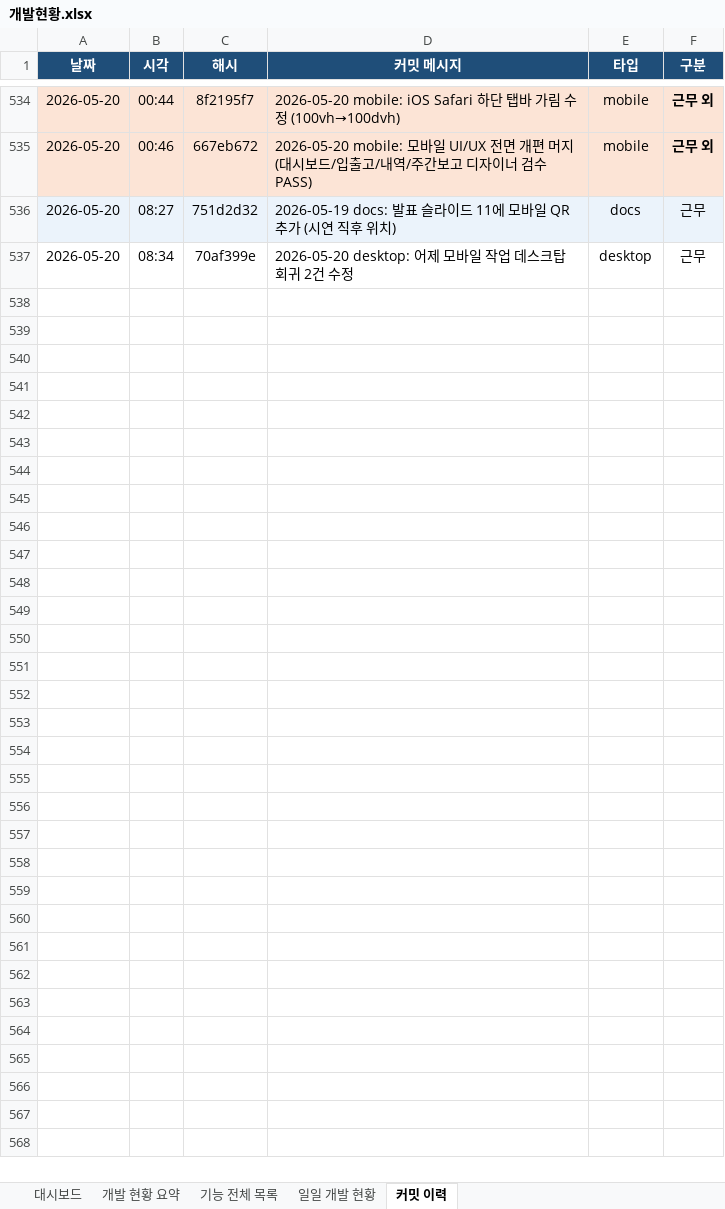
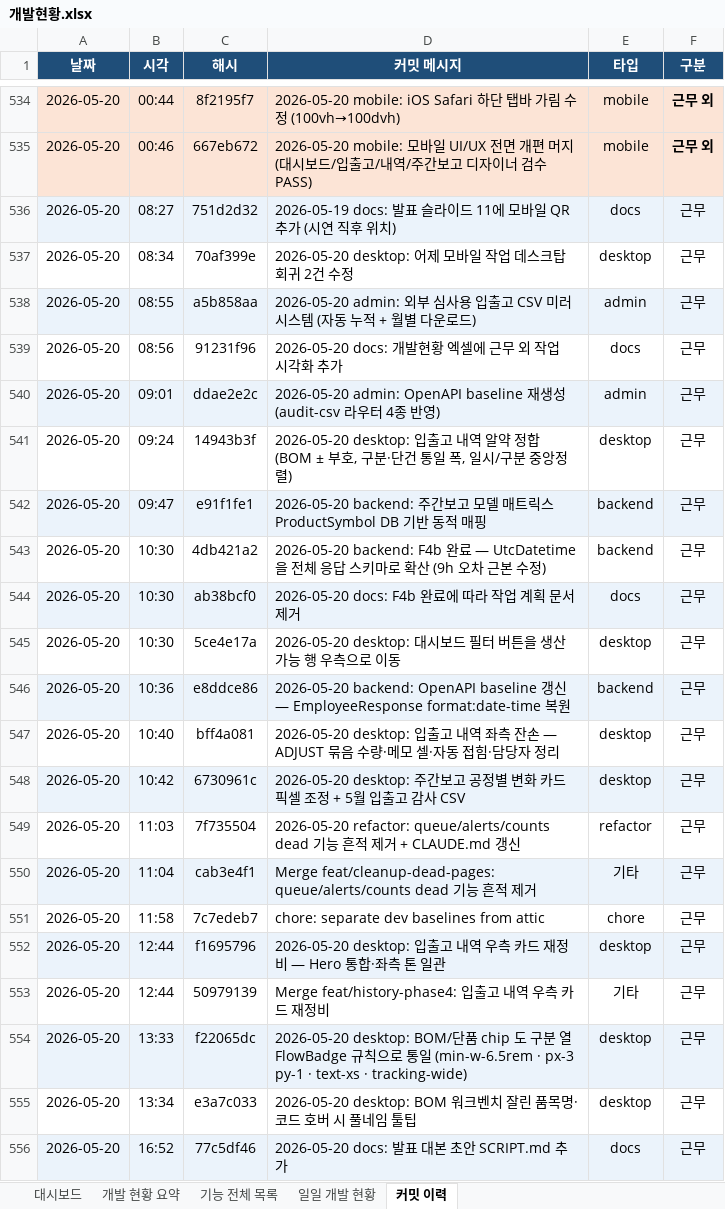
Before and after one commit to Hw-03/ERP, an Excel workbook: _attic/docs/개발현황.xlsx, sheet 커밋 이력, drawn as a sheet; only a part is shown, gaps mark what is left out; values as stored, in another font and other column widths than the file's, no borders; the diff covers the shown part only; the diff names each change by its address in the sheet, - before the commit and + after, or states it on an @@ line.

```diff
--- a/_attic/docs/개발현황.xlsx (sheet 커밋 이력)
+++ b/_attic/docs/개발현황.xlsx (sheet 커밋 이력)
+row 538: 2026-05-20 | 08:55 | a5b858aa | 2026-05-20 admin: 외부 심사용 입출고 CSV 미러 시스템 (자동 누적 + 월별 다운로드) | admin | 근무
+row 539: 2026-05-20 | 08:56 | 91231f96 | 2026-05-20 docs: 개발현황 엑셀에 근무 외 작업 시각화 추가 | docs | 근무
+row 540: 2026-05-20 | 09:01 | ddae2e2c | 2026-05-20 admin: OpenAPI baseline 재생성 (audit-csv 라우터 4종 반영) | admin | 근무
+row 541: 2026-05-20 | 09:24 | 14943b3f | 2026-05-20 desktop: 입출고 내역 알약 정합 (BOM ± 부호, 구분·단건 통일 폭, 일시/구분 중앙정렬) | desktop | 근무
+row 542: 2026-05-20 | 09:47 | e91f1fe1 | 2026-05-20 backend: 주간보고 모델 매트릭스 ProductSymbol DB 기반 동적 매핑 | backend | 근무
+row 543: 2026-05-20 | 10:30 | 4db421a2 | 2026-05-20 backend: F4b 완료 — UtcDatetime을 전체 응답 스키마로 확산 (9h 오차 근본 수정) | backend | 근무
+row 544: 2026-05-20 | 10:30 | ab38bcf0 | 2026-05-20 docs: F4b 완료에 따라 작업 계획 문서 제거 | docs | 근무
+row 545: 2026-05-20 | 10:30 | 5ce4e17a | 2026-05-20 desktop: 대시보드 필터 버튼을 생산가능 행 우측으로 이동 | desktop | 근무
+row 546: 2026-05-20 | 10:36 | e8ddce86 | 2026-05-20 backend: OpenAPI baseline 갱신 — EmployeeResponse format:date-time 복원 | backend | 근무
+row 547: 2026-05-20 | 10:40 | bff4a081 | 2026-05-20 desktop: 입출고 내역 좌측 잔손 — ADJUST 묶음 수량·메모 셀·자동 접힘·담당자 정리 | desktop | 근무
+row 548: 2026-05-20 | 10:42 | 6730961c | 2026-05-20 desktop: 주간보고 공정별 변화 카드 픽셀 조정 + 5월 입출고 감사 CSV | desktop | 근무
+row 549: 2026-05-20 | 11:03 | 7f735504 | 2026-05-20 refactor: queue/alerts/counts dead 기능 흔적 제거 + CLAUDE.md 갱신 | refactor | 근무
+row 550: 2026-05-20 | 11:04 | cab3e4f1 | Merge feat/cleanup-dead-pages: queue/alerts/counts dead 기능 흔적 제거 | 기타 | 근무
+row 551: 2026-05-20 | 11:58 | 7c7edeb7 | chore: separate dev baselines from attic | chore | 근무
+row 552: 2026-05-20 | 12:44 | f1695796 | 2026-05-20 desktop: 입출고 내역 우측 카드 재정비 — Hero 통합·좌측 톤 일관 | desktop | 근무
+row 553: 2026-05-20 | 12:44 | 50979139 | Merge feat/history-phase4: 입출고 내역 우측 카드 재정비 | 기타 | 근무
+row 554: 2026-05-20 | 13:33 | f22065dc | 2026-05-20 desktop: BOM/단품 chip 도 구분 열 FlowBadge 규칙으로 통일 (min-w-6.5rem · px-3 py-1 · text-xs · tracking-wide) | desktop | 근무
+row 555: 2026-05-20 | 13:34 | e3a7c033 | 2026-05-20 desktop: BOM 워크벤치 잘린 품목명·코드 호버 시 풀네임 툴팁 | desktop | 근무
+row 556: 2026-05-20 | 16:52 | 77c5df46 | 2026-05-20 docs: 발표 대본 초안 SCRIPT.md 추가 | docs | 근무
```
Also changed, not shown: 15 added rows elsewhere in this sheet, sheet 기능 전체 목록, sheet 일일 개발 현황, sheet 개발 현황 요약, sheet 대시보드, 2 other files.
